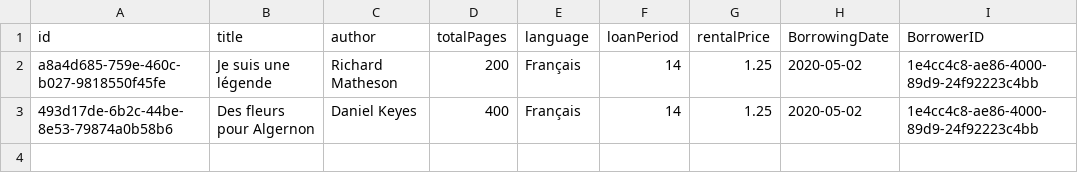
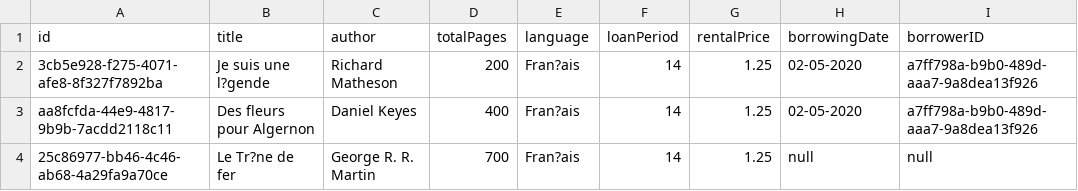
Before and after one commit to Florent-Marcel/MyLibrary_3tier, a CSV file: data/books.csv, drawn as a sheet; the diff names each change by its address in the sheet, - before the commit and + after, or states it on an @@ line.

```diff
--- a/data/books.csv
+++ b/data/books.csv
-H1: BorrowingDate
+H1: borrowingDate
-I1: BorrowerID
+I1: borrowerID
-A2 (id): a8a4d685-759e-460c-b027-9818550f45fe
+A2 (id): 3cb5e928-f275-4071-afe8-8f327f7892ba
-B2 (title): Je suis une légende
+B2 (title): Je suis une l?gende
-E2:E3 (language): Français
+E2:E3 (language): Fran?ais
-H2:H3 (borrowingDate): 2020-05-02
+H2:H3 (borrowingDate): 02-05-2020
-I2:I3 (borrowerID): 1e4cc4c8-ae86-4000-89d9-24f92223c4bb
+I2:I3 (borrowerID): a7ff798a-b9b0-489d-aaa7-9a8dea13f926
-A3 (id): 493d17de-6b2c-44be-8e53-79874a0b58b6
+A3 (id): aa8fcfda-44e9-4817-9b9b-7acdd2118c11
+row 4: 25c86977-bb46-4c46-ab68-4a29fa9a70ce | Le Tr?ne de fer | George R. R. Martin | 700 | Fran?ais | 14 | 1.25 | null | null
```
Also changed, not shown: data/people.csv, 6 other files.
